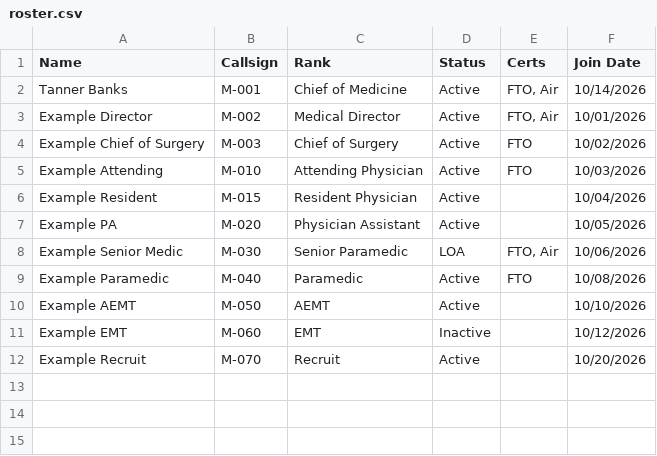
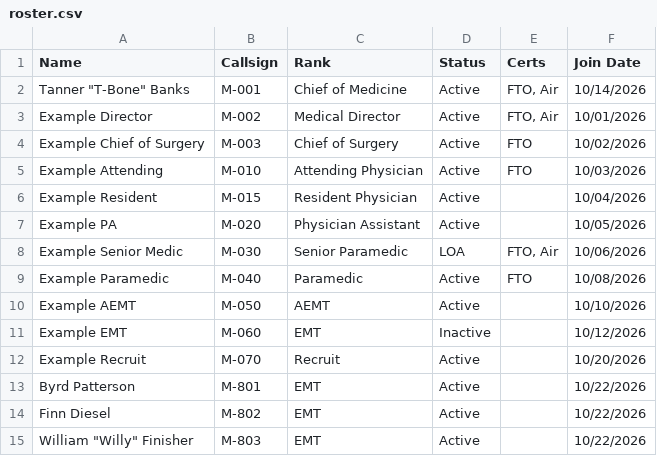
Before and after one commit to SkyIine-RP/safr, a CSV file: data/roster.csv, drawn as a sheet.

```diff
--- a/data/roster.csv
+++ b/data/roster.csv
@@ -1,3 +1,3 @@
 Name,Callsign,Rank,Status,Certs,Join Date
-Tanner Banks,M-001,Chief of Medicine,Active,"FTO, Air",10/14/2026
+"Tanner ""T-Bone"" Banks",M-001,Chief of Medicine,Active,"FTO, Air",10/14/2026
 Example Director,M-002,Medical Director,Active,"FTO, Air",10/01/2026
@@ -12 +12,4 @@ Example EMT,M-060,EMT,Inactive,,10/12/2026
 Example Recruit,M-070,Recruit,Active,,10/20/2026
+Byrd Patterson,M-801,EMT,Active,,10/22/2026
+Finn Diesel,M-802,EMT,Active,,10/22/2026
+"William ""Willy"" Finisher",M-803,EMT,Active,,10/22/2026
```
